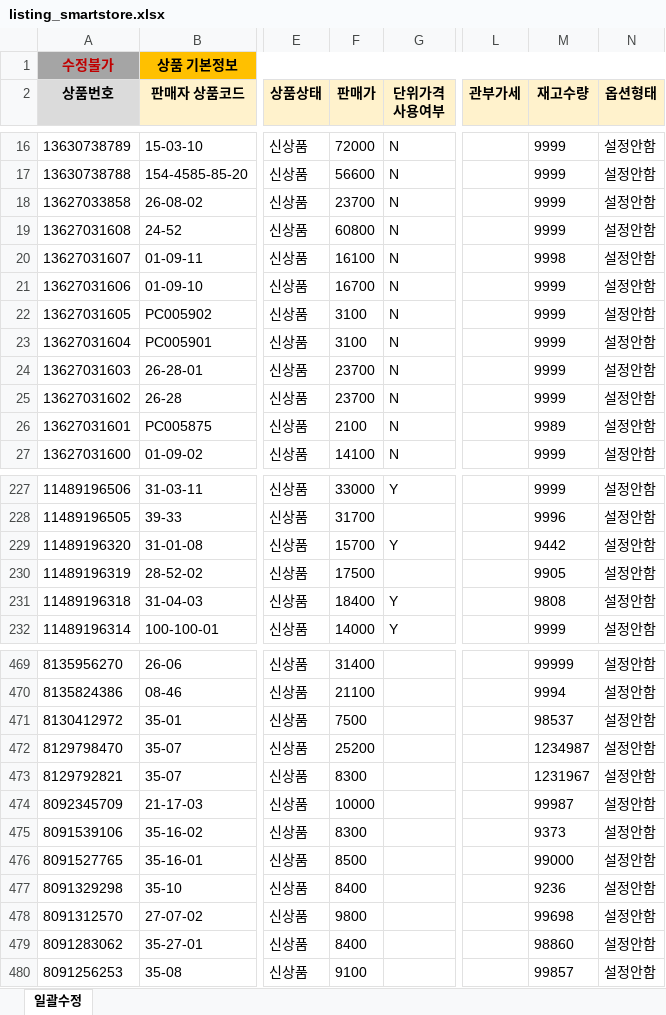
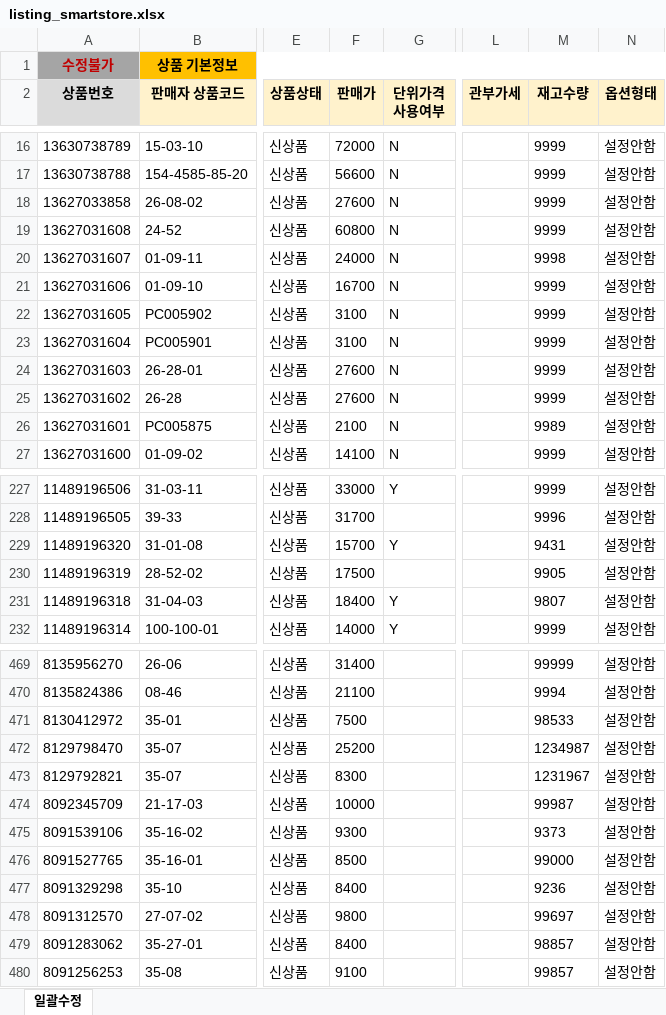
Before and after one commit to OURPROJECTDAO/work-automation-app, an Excel workbook: reference/listing_smartstore.xlsx, sheet 일괄수정, drawn as a sheet; only a part is shown, gaps mark what is left out; values as stored, in another font and other column widths than the file's, no borders; the diff covers the shown part only; the diff names each change by its address in the sheet, - before the commit and + after, or states it on an @@ line.

```diff
--- a/reference/listing_smartstore.xlsx (sheet 일괄수정)
+++ b/reference/listing_smartstore.xlsx (sheet 일괄수정)
-F18 (판매가): 23700
+F18 (판매가): 27600
-F20 (판매가): 16100
+F20 (판매가): 24000
-F24:F25 (판매가): 23700
+F24:F25 (판매가): 27600
-M229 (재고수량): 9442
+M229 (재고수량): 9431
-M231 (재고수량): 9808
+M231 (재고수량): 9807
-M471 (재고수량): 98537
+M471 (재고수량): 98533
-F475 (판매가): 8300
+F475 (판매가): 9300
-M478 (재고수량): 99698
+M478 (재고수량): 99697
-M479 (재고수량): 98860
+M479 (재고수량): 98857
```
Also changed, not shown: 1 added row and 58 edited cells elsewhere in this sheet.
